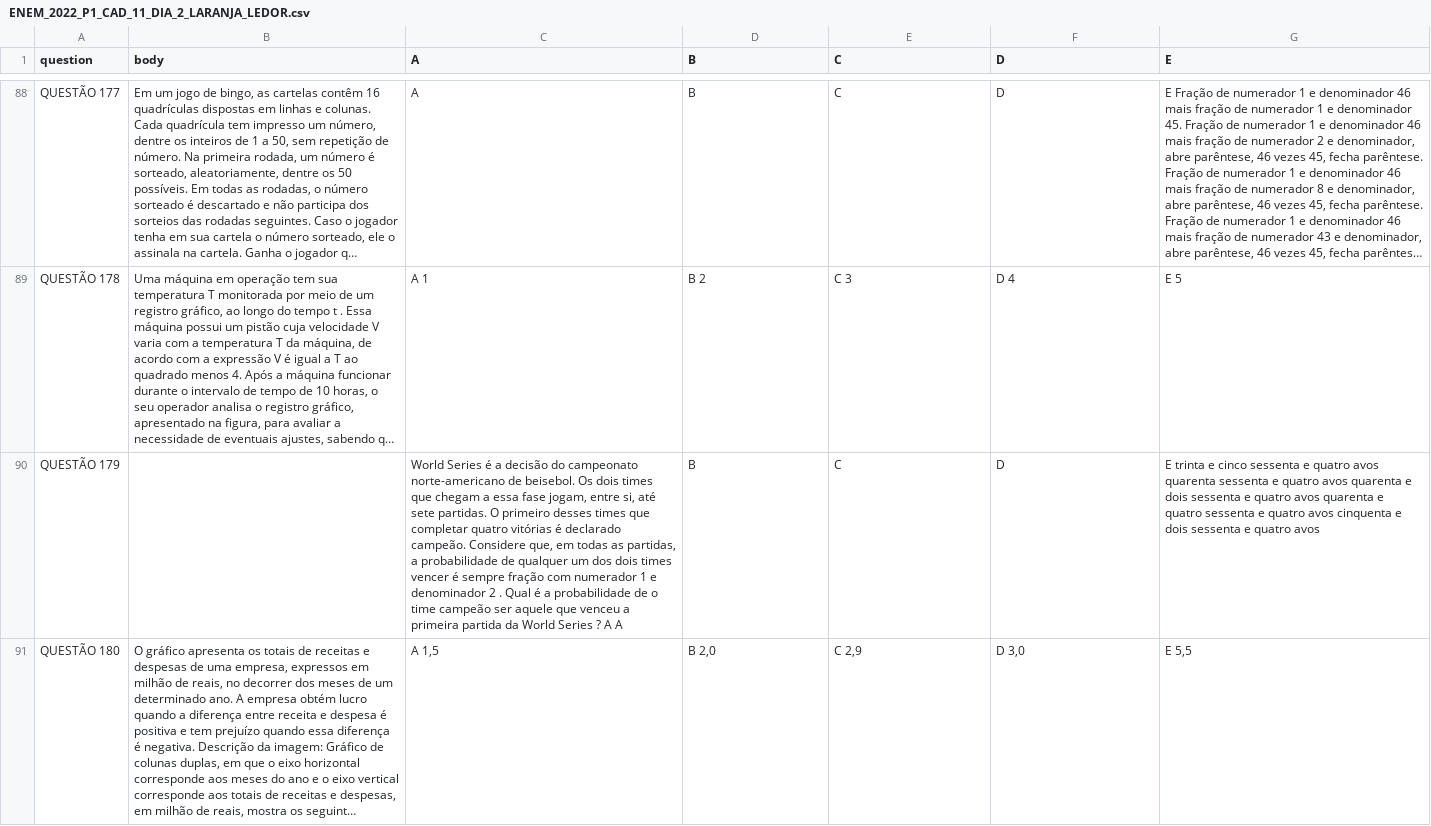
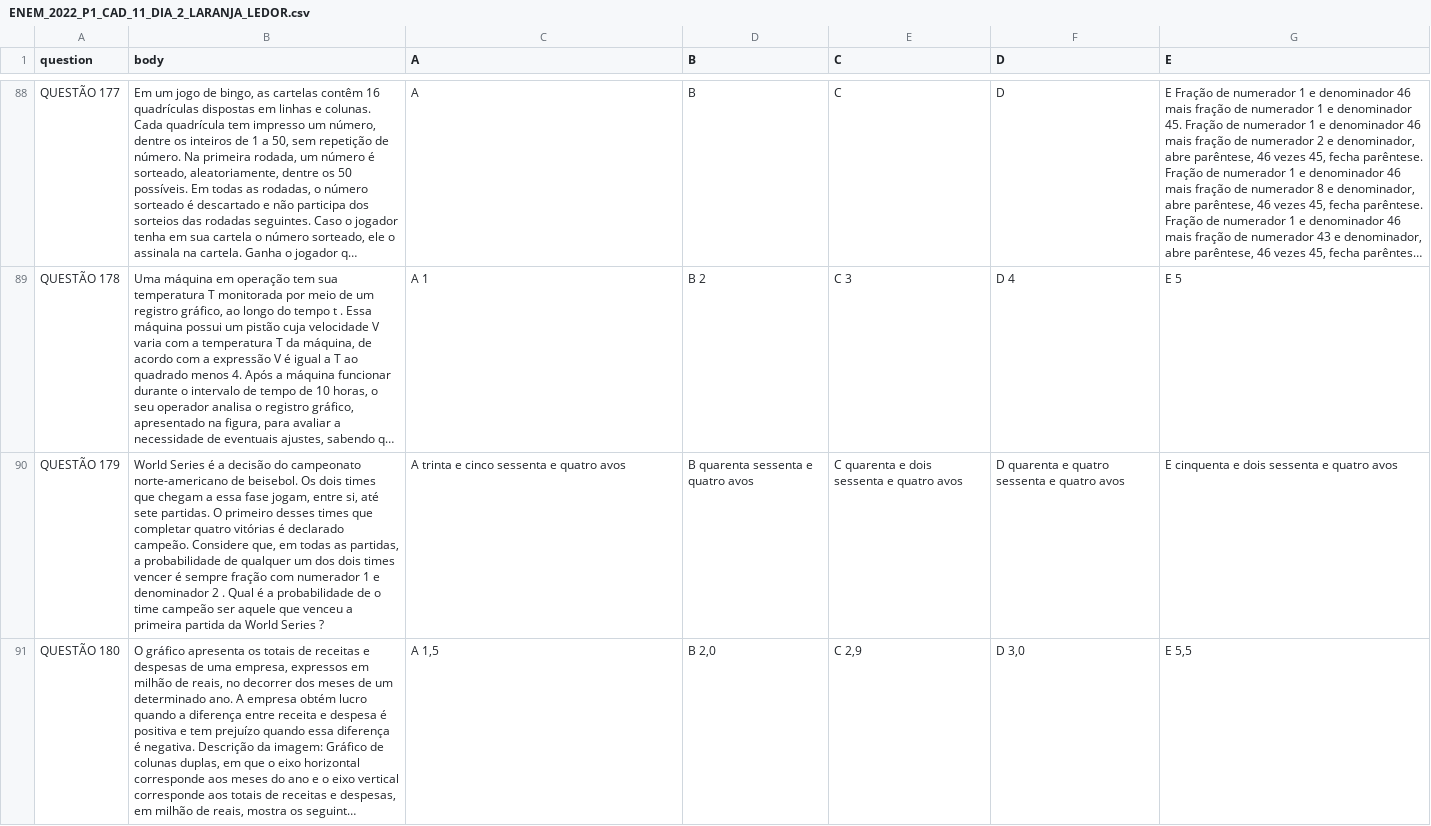
Before and after one commit to marceloslo/EnemParser, a CSV file: Data/ENEM_2022_P1_CAD_11_DIA_2_LARANJA_LEDOR.csv, drawn as a sheet; only a part is shown, gaps mark what is left out; long unchanged cells end in …; the diff names each change by its address in the sheet, - before the commit and + after, or states it on an @@ line.

Commit message:
Update ENEM_2022_P1_CAD_11_DIA_2_LARANJA_LEDOR.csv

```diff
--- a/Data/ENEM_2022_P1_CAD_11_DIA_2_LARANJA_LEDOR.csv
+++ b/Data/ENEM_2022_P1_CAD_11_DIA_2_LARANJA_LEDOR.csv
-B90 (body): (empty)
+B90 (body): World Series é a decisão do campeonato norte-americano de beisebol. Os dois times que chegam a essa fase jogam, entre si, até sete partidas. O primeiro desses times que completar quatro vitórias é declarado campeão. Considere que, em todas as partidas, a probabilidade de qualquer um dos dois times vencer é sempre fração com numerador 1 e denominador 2 . Qual é a probabilidade de o time campeão ser aquele que venceu a primeira partida da World Series ?
-C90 (A): World Series é a decisão do campeonato norte-americano de beisebol. Os dois times que chegam a essa fase jogam, entre si, até sete partidas. O primeiro desses times que completar quatro vitórias é declarado campeão. Considere que, em todas as partidas, a probabilidade de qualquer um dos dois times vencer é sempre fração com numerador 1 e denominador 2 . Qual é a probabilidade de o time campeão ser aquele que venceu a primeira partida da World Series ? A A
+C90 (A): A trinta e cinco sessenta e quatro avos
-D90 (B): B
+D90 (B): B quarenta sessenta e quatro avos
-E90 (C): C
+E90 (C): C quarenta e dois sessenta e quatro avos
-F90 (D): D
+F90 (D): D quarenta e quatro sessenta e quatro avos
-G90 (E): E trinta e cinco sessenta e quatro avos quarenta sessenta e quatro avos quarenta e dois sessenta e quatro avos quarenta e quatro sessenta e quatro avos cinquenta e…
+G90 (E): E cinquenta e…
```
